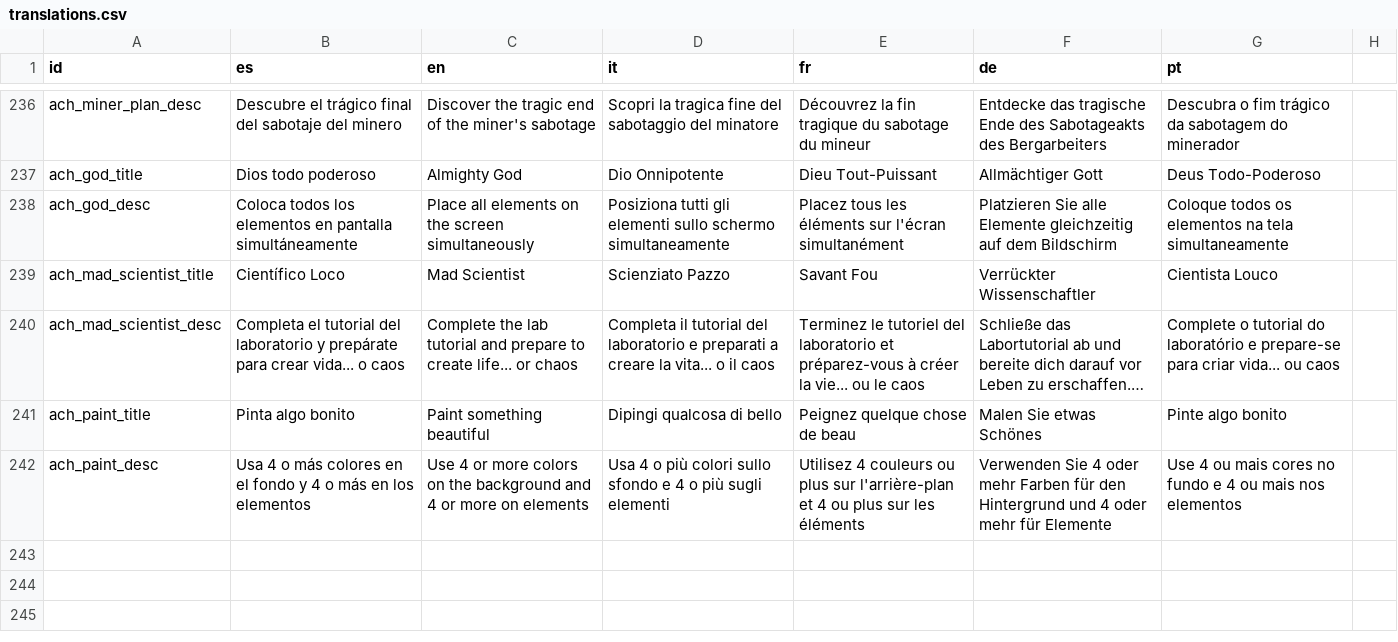
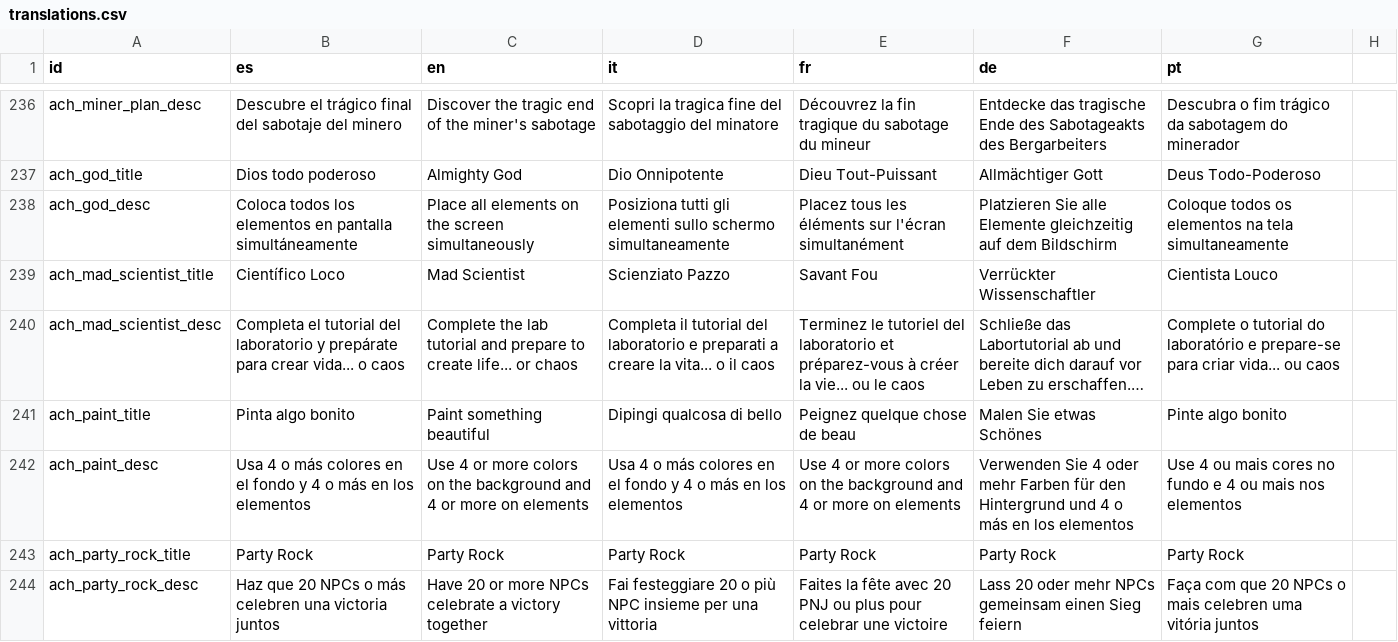
Before and after one commit to OmarSaez/Sandbox-game, a CSV file: sandbox/translations.csv, drawn as a sheet; only a part is shown, gaps mark what is left out; long unchanged cells end in …; the diff names each change by its address in the sheet, - before the commit and + after, or states it on an @@ line.

Commit message:
Se agrega el logro 7 PARTY ROCK

```diff
--- a/sandbox/translations.csv
+++ b/sandbox/translations.csv
-D242 (it): …4 o più colori sullo sfondo e 4 o più sugli elementi
+D242 (it): …4 o más colores en el fondo y 4 o más en los elementos
-E242 (fr): Utilisez 4 couleurs ou plus sur l'arrière-plan et 4 ou plus sur les éléments
+E242 (fr): Use 4 or more colors on the background and 4 or more on elements
-F242 (de): …und 4 oder mehr für Elemente
+F242 (de): …und 4 o más en los elementos
+row 243: ach_party_rock_title | Party Rock | Party Rock | Party Rock | Party Rock | Party Rock | Party Rock
+row 244: ach_party_rock_desc | Haz que 20 NPCs o más celebren una victoria juntos | Have 20 or more NPCs celebrate a victory together | Fai festeggiare 20 o più NPC insieme per una vittoria | Faites la fête avec 20 PNJ ou plus pour celebrar une victoire | Lass 20 oder mehr NPCs gemeinsam einen Sieg feiern | Faça com que 20 NPCs o mais celebren uma vitória juntos
```
Also changed, not shown: 7 other files.
